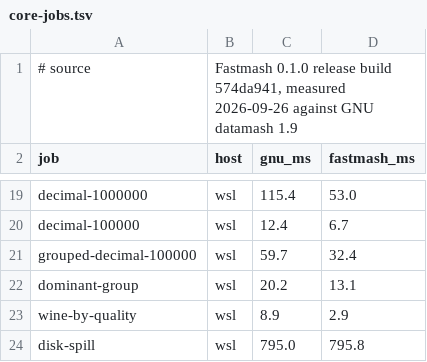
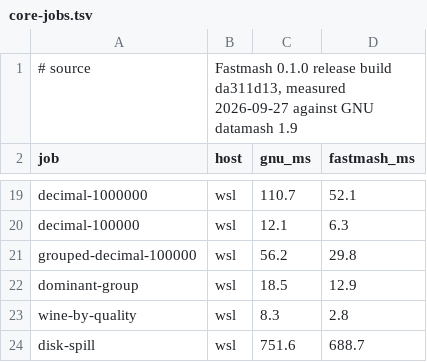
Before and after one commit to pederbe/fastmash, a TSV file: docs/src/benchmarks/core-jobs.tsv, drawn as a sheet; only a part is shown, gaps mark what is left out; the diff covers the shown part only; the diff names each change by its address in the sheet, - before the commit and + after, or states it on an @@ line.

Commit message:
Benchmarks: results of the 0.1.0 release binaries

```diff
--- a/docs/src/benchmarks/core-jobs.tsv
+++ b/docs/src/benchmarks/core-jobs.tsv
-B1 (host): …release build 574da941, measured 2026-09-26 against GNU…
+B1 (host): …release build da311d13, measured 2026-09-27 against GNU…
-C19 (gnu_ms): 115.4
+C19 (gnu_ms): 110.7
-D19 (fastmash_ms): 53.0
+D19 (fastmash_ms): 52.1
-C20 (gnu_ms): 12.4
+C20 (gnu_ms): 12.1
-D20 (fastmash_ms): 6.7
+D20 (fastmash_ms): 6.3
-C21 (gnu_ms): 59.7
+C21 (gnu_ms): 56.2
-D21 (fastmash_ms): 32.4
+D21 (fastmash_ms): 29.8
-C22 (gnu_ms): 20.2
+C22 (gnu_ms): 18.5
-D22 (fastmash_ms): 13.1
+D22 (fastmash_ms): 12.9
-C23 (gnu_ms): 8.9
+C23 (gnu_ms): 8.3
-D23 (fastmash_ms): 2.9
+D23 (fastmash_ms): 2.8
-C24 (gnu_ms): 795.0
+C24 (gnu_ms): 751.6
-D24 (fastmash_ms): 795.8
+D24 (fastmash_ms): 688.7
```
Also changed, not shown: 31 edited cells elsewhere in this file, 3 other files.
